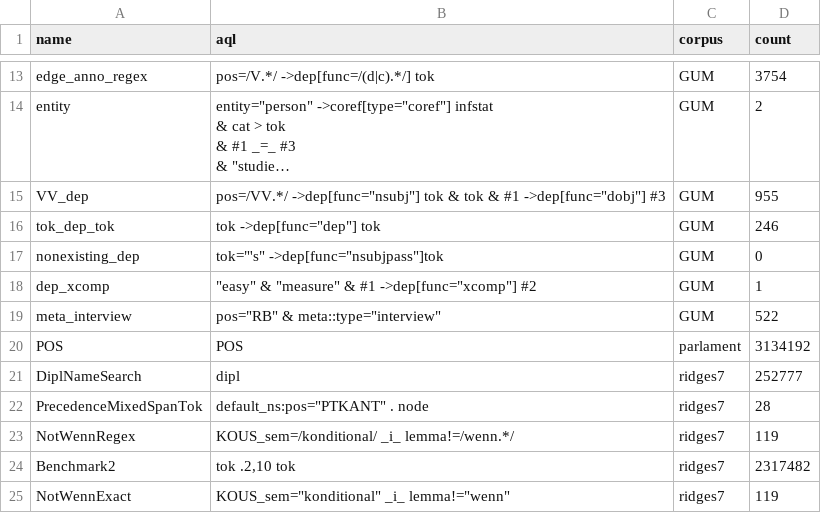
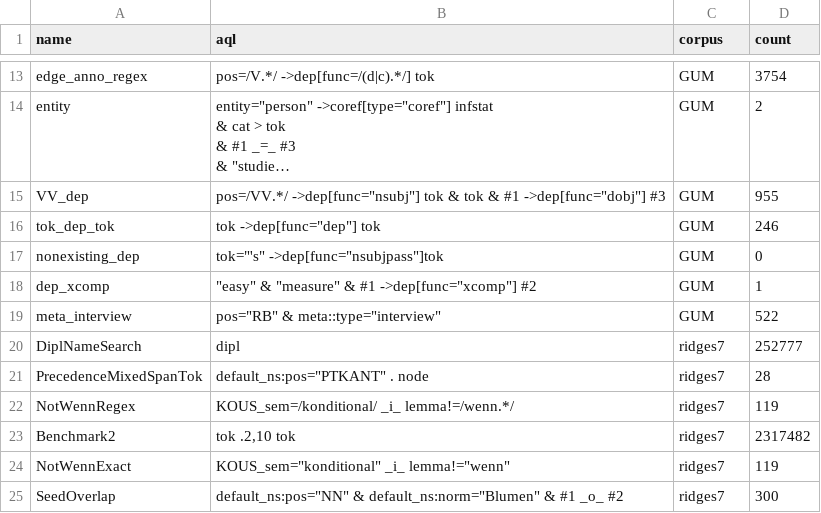
Before and after one commit to korpling/graphANNIS, a CSV file: queries/tests.csv, drawn as a sheet; only a part is shown, gaps mark what is left out; the shorter side is filled out with more unchanged rows; long unchanged cells end in …; the diff names each change by its address in the sheet, - before the commit and + after, or states it on an @@ line.

Commit message:
Remove too simple test case (which also the only test case for the corpus)

```diff
--- a/queries/tests.csv
+++ b/queries/tests.csv
-row 20: POS | POS | parlament | 3134192
```
